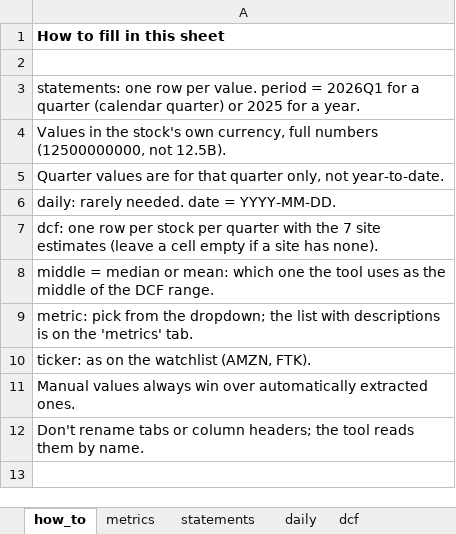
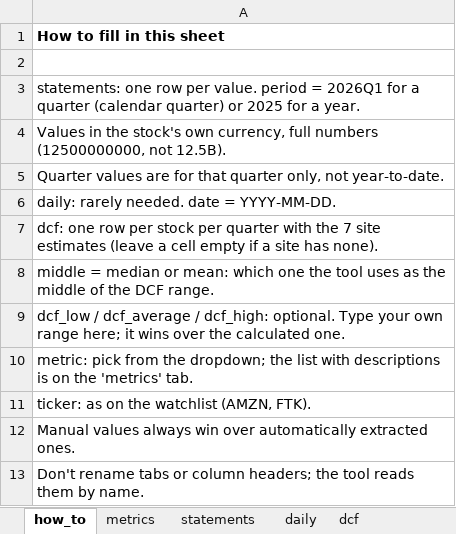
Before and after one commit to Antonis-Koutsoumpis/stock_valuation_watchlist, an Excel workbook: templates/manual_entries_template.xlsx, sheet how_to, drawn as a sheet; values as stored, in another font and other column widths than the file's, no borders; the diff names each change by its address in the sheet, - before the commit and + after, or states it on an @@ line.

```diff
--- a/templates/manual_entries_template.xlsx (sheet how_to)
+++ b/templates/manual_entries_template.xlsx (sheet how_to)
+row 9: dcf_low / dcf_average / dcf_high: optional. Type your own range here; it wins over the calculated one.
```
Also changed, not shown: sheet examples, sheet dcf, 8 other files.
